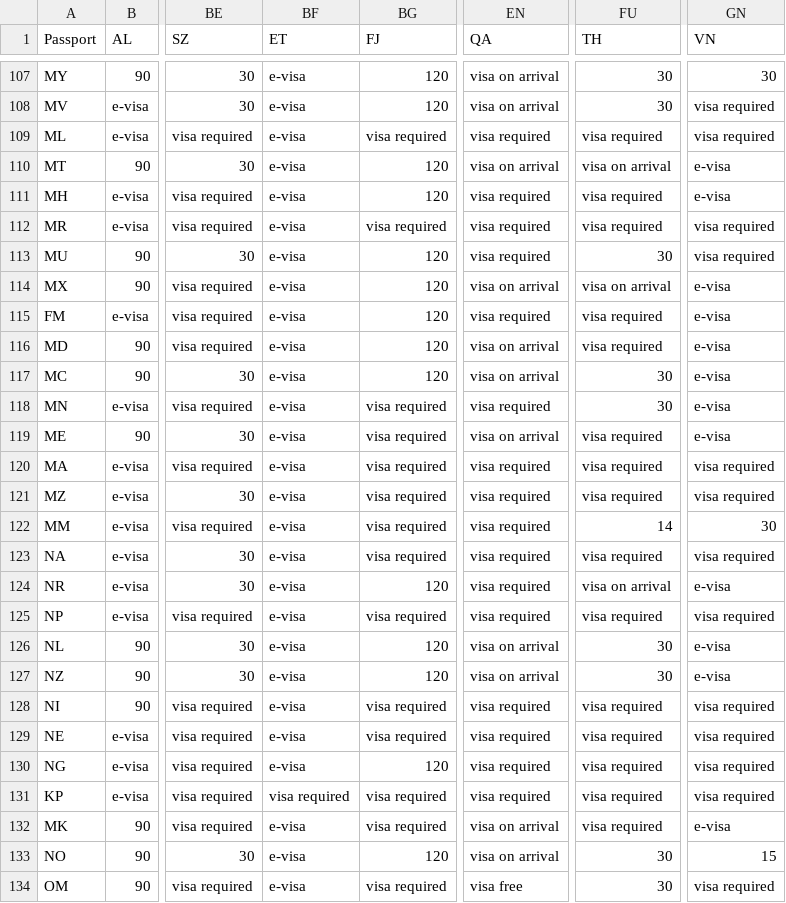
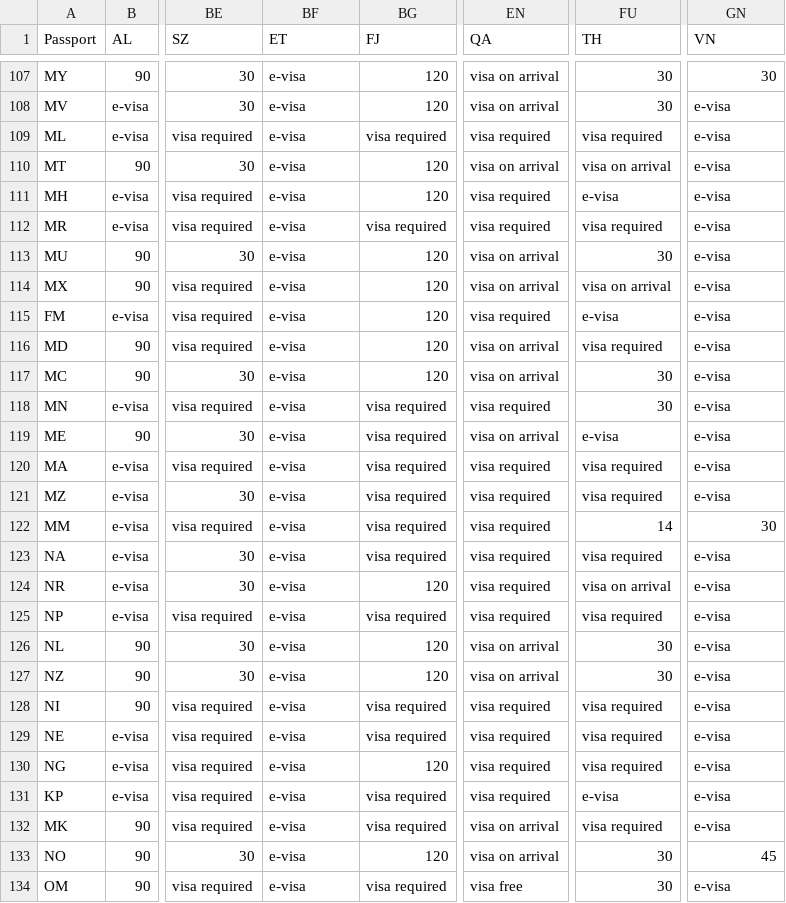
Before and after one commit to ilyankou/passport-index-dataset, a CSV file: passport-index-matrix-iso2.csv, drawn as a sheet; only a part is shown, gaps mark what is left out; the diff covers the shown part only; the diff names each change by its address in the sheet, - before the commit and + after, or states it on an @@ line.

```diff
--- a/passport-index-matrix-iso2.csv
+++ b/passport-index-matrix-iso2.csv
-GN108:GN109 (VN): visa required
+GN108:GN109 (VN): e-visa
-FU111 (TH): visa required
+FU111 (TH): e-visa
-GN112:GN113 (VN): visa required
+GN112:GN113 (VN): e-visa
-EN113 (QA): visa required
+EN113 (QA): visa on arrival
-FU115 (TH): visa required
+FU115 (TH): e-visa
-FU119 (TH): visa required
+FU119 (TH): e-visa
-GN120:GN121 (VN): visa required
+GN120:GN121 (VN): e-visa
-GN123 (VN): visa required
+GN123 (VN): e-visa
-GN125 (VN): visa required
+GN125 (VN): e-visa
-GN128:GN131 (VN): visa required
+GN128:GN131 (VN): e-visa
-BF131 (ET): visa required
+BF131 (ET): e-visa
-FU131 (TH): visa required
+FU131 (TH): e-visa
-GN133 (VN): 15
+GN133 (VN): 45
-GN134 (VN): visa required
+GN134 (VN): e-visa
```
Also changed, not shown: 146 edited cells elsewhere in this file, passport-index-matrix-iso3.csv, 6 other files.
